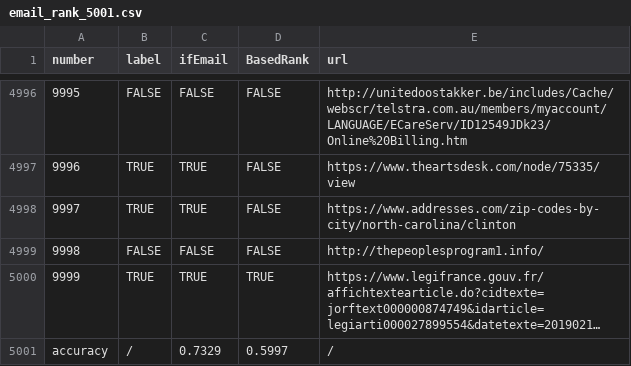
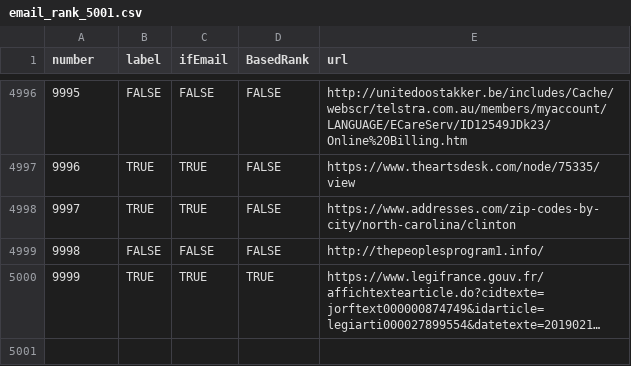
Before and after one commit to mettsss/Phishing-machine-learning, a CSV file: email_rank_5001.csv, drawn as a sheet; only a part is shown, gaps mark what is left out; long unchanged cells end in …; the diff names each change by its address in the sheet, - before the commit and + after, or states it on an @@ line.

```diff
--- a/email_rank_5001.csv
+++ b/email_rank_5001.csv
-row 5001: accuracy | / | 0.7329 | 0.5997 | /
```
Also changed, not shown: email_rank_10001.csv, email_traffic_ssj.csv, 2 other files.
